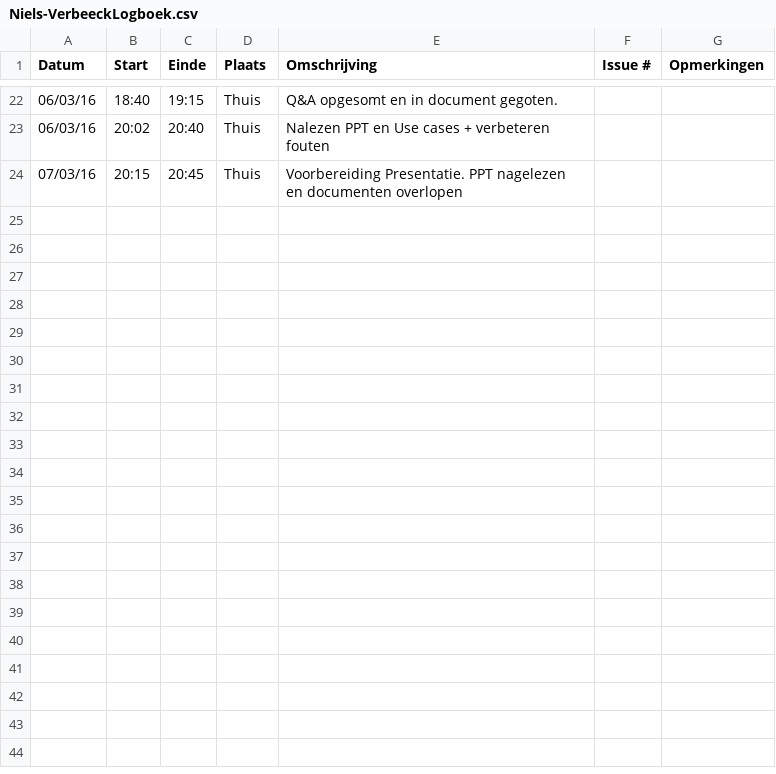
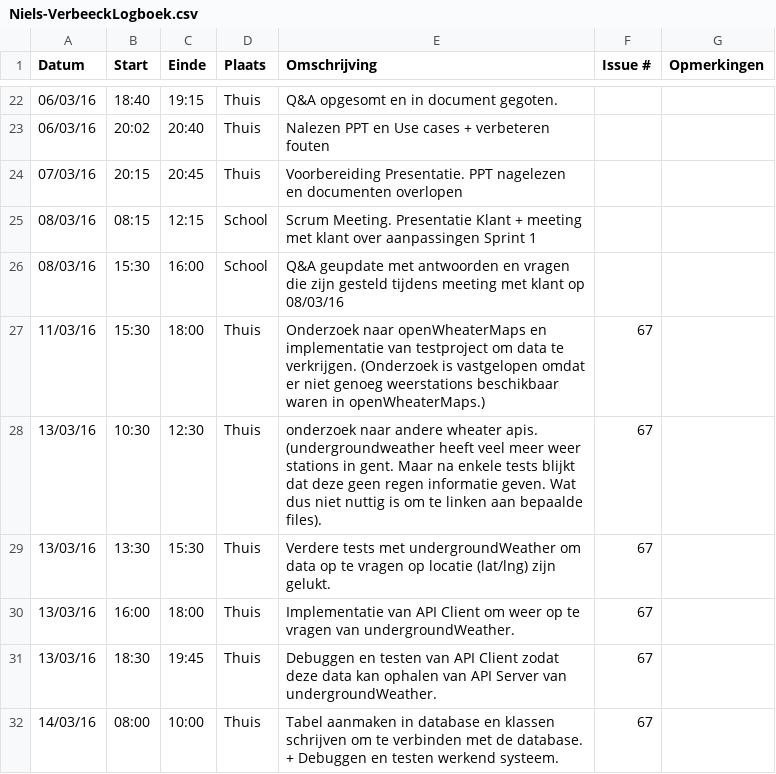
Before and after one commit to ghentlivinglab/Traffic-Travel-Time-Analyzer-4, a CSV file: Niels-VerbeeckLogboek.csv, drawn as a sheet; only a part is shown, gaps mark what is left out; the diff names each change by its address in the sheet, - before the commit and + after, or states it on an @@ line.

Commit message:
Update Niels-VerbeeckLogboek.csv

```diff
--- a/Niels-VerbeeckLogboek.csv
+++ b/Niels-VerbeeckLogboek.csv
+row 25: 08/03/16 | 08:15 | 12:15 | School | Scrum Meeting. Presentatie Klant + meeting met klant over aanpassingen Sprint 1
+row 26: 08/03/16 | 15:30 | 16:00 | School | Q&A geupdate met antwoorden en vragen die zijn gesteld tijdens meeting met klant op 08/03/16
+row 27: 11/03/16 | 15:30 | 18:00 | Thuis | Onderzoek naar openWheaterMaps en implementatie van testproject om data te verkrijgen. (Onderzoek is vastgelopen omdat er niet genoeg weerstations beschikbaar waren in openWheaterMaps.) | 67
+row 28: 13/03/16 | 10:30 | 12:30 | Thuis | onderzoek naar andere wheater apis. (undergroundweather heeft veel meer weer stations in gent. Maar na enkele tests blijkt dat deze geen regen informatie geven. Wat dus niet nuttig is om te linken aan bepaalde files). | 67
+row 29: 13/03/16 | 13:30 | 15:30 | Thuis | Verdere tests met undergroundWeather om data op te vragen op locatie (lat/lng) zijn gelukt. | 67
+row 30: 13/03/16 | 16:00 | 18:00 | Thuis | Implementatie van API Client om weer op te vragen van undergroundWeather. | 67
+row 31: 13/03/16 | 18:30 | 19:45 | Thuis | Debuggen en testen van API Client zodat deze data kan ophalen van API Server van undergroundWeather. | 67
+row 32: 14/03/16 | 08:00 | 10:00 | Thuis | Tabel aanmaken in database en klassen schrijven om te verbinden met de database. + Debuggen en testen werkend systeem. | 67
```
